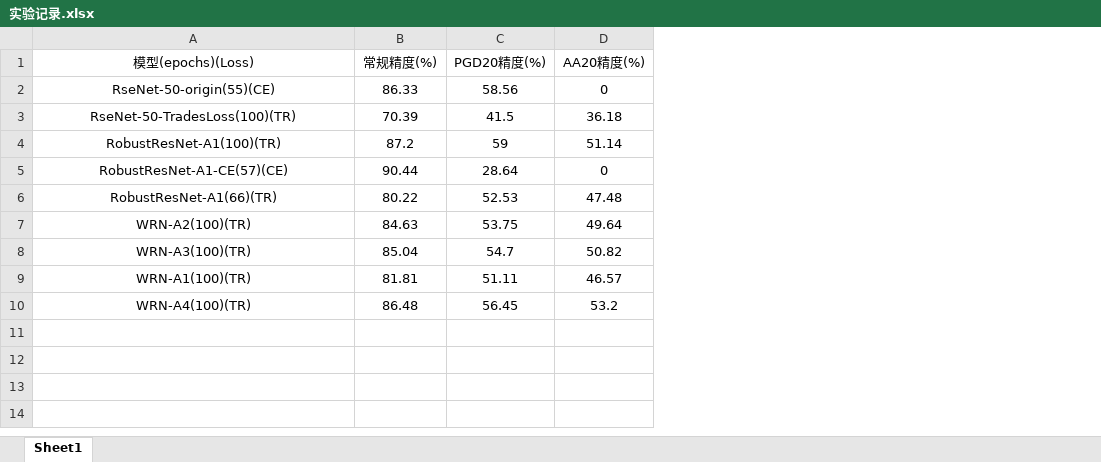
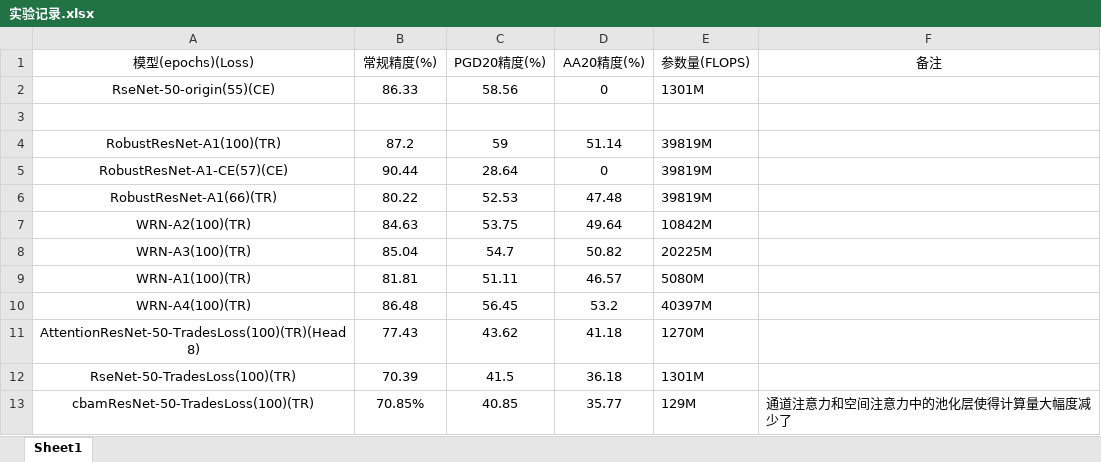
Before and after one commit to GontIhc/robust-residual-network, an Excel workbook: 实验记录.xlsx, sheet Sheet1, drawn as a sheet; values as stored, in another font and other column widths than the file's, no borders; the diff names each change by its address in the sheet, - before the commit and + after, or states it on an @@ line.

```diff
--- a/实验记录.xlsx (sheet Sheet1)
+++ b/实验记录.xlsx (sheet Sheet1)
+column E (参数量(FLOPS)), rows 2-10: 1301M |  | 39819M | 39819M | 39819M | 10842M | 20225M | 5080M | 40397M
+column F (备注), empty
-row 3: RseNet-50-TradesLoss(100)(TR) | 70.39 | 41.5 | 36.18
+row 3: (empty)
+row 11: AttentionResNet-50-TradesLoss(100)(TR)(Head8) | 77.43 | 43.62 | 41.18 | 1270M
+row 12: RseNet-50-TradesLoss(100)(TR) | 70.39 | 41.5 | 36.18 | 1301M
+row 13: cbamResNet-50-TradesLoss(100)(TR) | 70.85% | 40.85 | 35.77 | 129M | 通道注意力和空间注意力中的池化层使得计算量大幅度减少了
```
Also changed, not shown: 12 other files.
